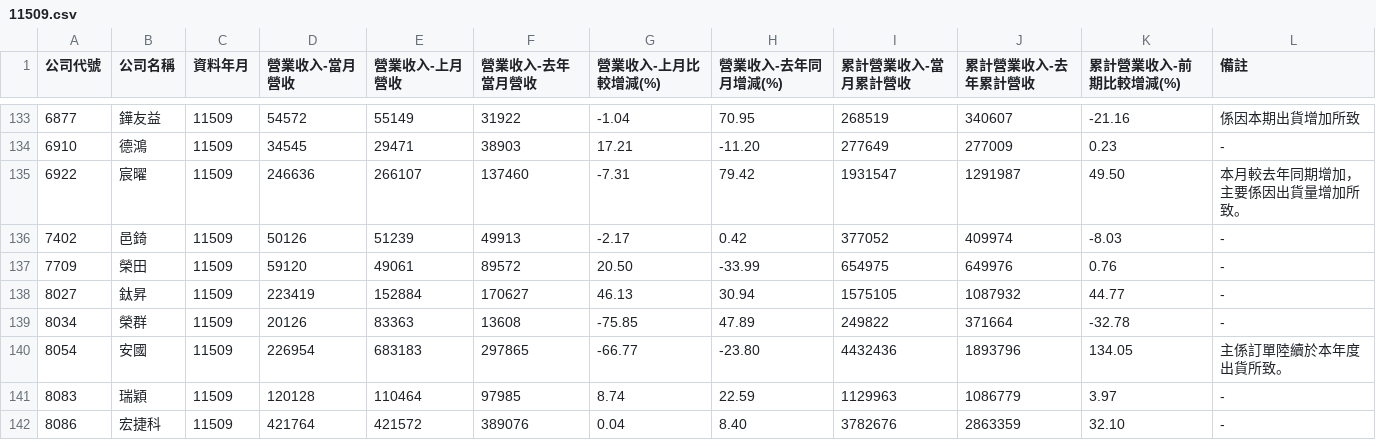
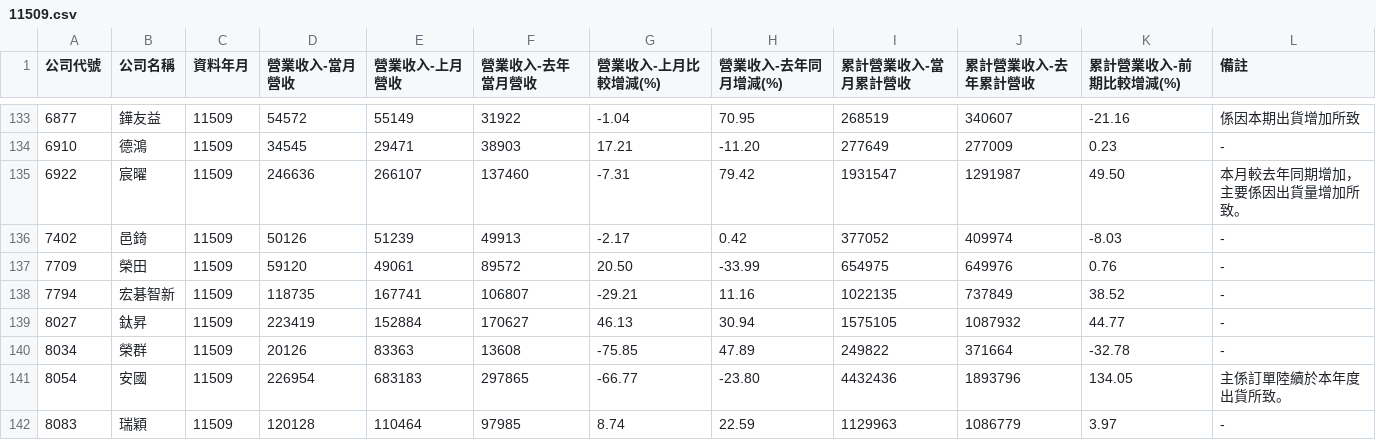
Before and after one commit to metallicatw/tw-six-metrics, a CSV file: data/market/tpex_revenue_early/11509.csv, drawn as a sheet; only a part is shown, gaps mark what is left out; the shorter side is filled out with more unchanged rows.

```diff
--- a/data/market/tpex_revenue_early/11509.csv
+++ b/data/market/tpex_revenue_early/11509.csv
@@ -137,2 +137,3 @@
 7709,榮田,11509,59120,49061,89572,20.50,-33.99,654975,649976,0.76,-
+7794,宏碁智新,11509,118735,167741,106807,-29.21,11.16,1022135,737849,38.52,-
 8027,鈦昇,11509,223419,152884,170627,46.13,30.94,1575105,1087932,44.77,-
```
Also changed, not shown: data/market/twse_revenue_early/11509.csv, 3 other files.
